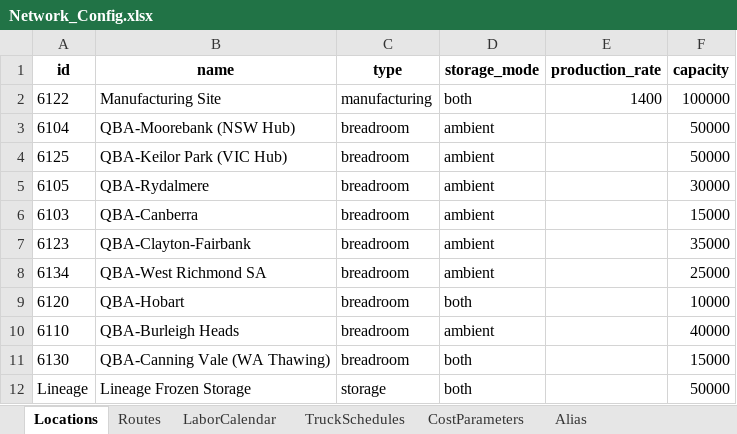
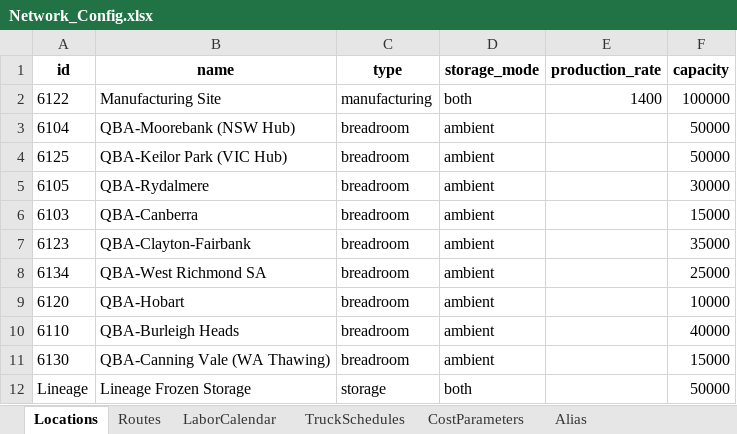
Before and after one commit to sverzijl/planning_latest, an Excel workbook: data/examples/Network_Config.xlsx, sheet Locations, drawn as a sheet; values as stored, in another font and other column widths than the file's, no borders; the diff names each change by its address in the sheet, - before the commit and + after, or states it on an @@ line.

```diff
--- a/data/examples/Network_Config.xlsx (sheet Locations)
+++ b/data/examples/Network_Config.xlsx (sheet Locations)
-D9 (storage_mode): both
+D9 (storage_mode): ambient
-D11 (storage_mode): both
+D11 (storage_mode): ambient
```
Also changed, not shown: 4 other files.
